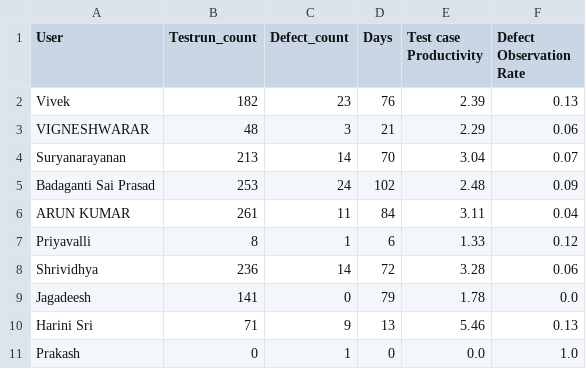
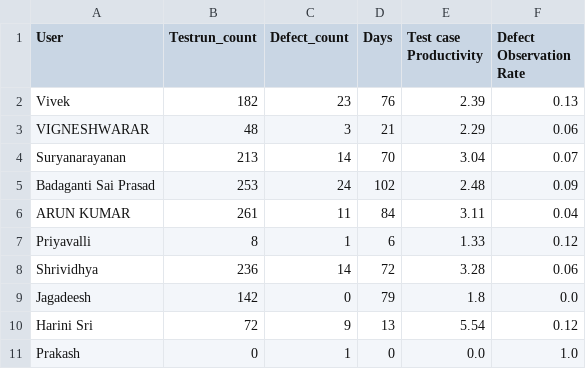
Before and after one commit to DineshGoverthanan/Mission_Possible, a CSV file: kp_data.csv, drawn as a sheet.

```diff
--- a/kp_data.csv
+++ b/kp_data.csv
@@ -8,4 +8,4 @@ Priyavalli,8,1,6,1.33,0.12
 Shrividhya,236,14,72,3.28,0.06
-Jagadeesh,141,0,79,1.78,0.0
-Harini Sri,71,9,13,5.46,0.13
+Jagadeesh,142,0,79,1.8,0.0
+Harini Sri,72,9,13,5.54,0.12
 Prakash,0,1,0,0.0,1.0
```
Also changed, not shown: 1 other file.
